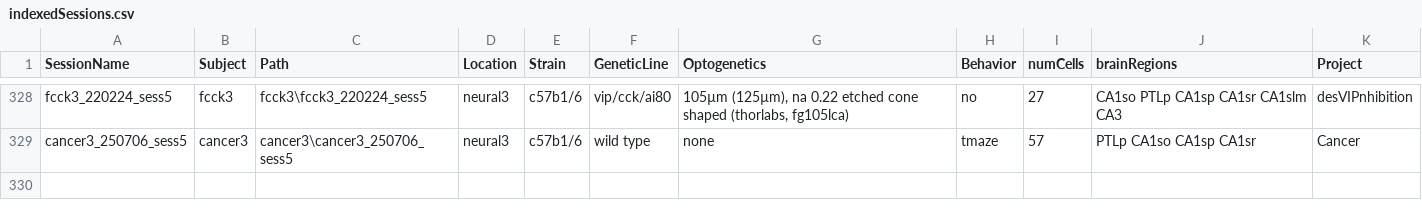
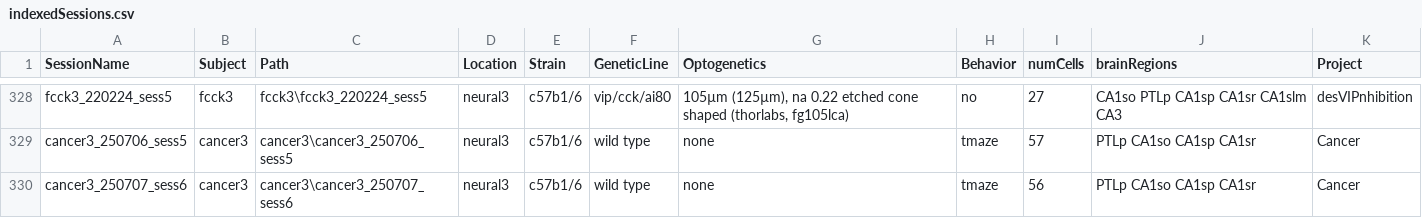
Before and after one commit to neucomplab/HippoCookBook, a CSV file: indexedSessions.csv, drawn as a sheet; only a part is shown, gaps mark what is left out; the diff names each change by its address in the sheet, - before the commit and + after, or states it on an @@ line.

Commit message:
Added cancer3_sess6

```diff
--- a/indexedSessions.csv
+++ b/indexedSessions.csv
+row 330: cancer3_250707_sess6 | cancer3 | cancer3\cancer3_250707_sess6 | neural3 | c57b1/6 | wild type | none | tmaze | 56 | PTLp CA1so CA1sp CA1sr | Cancer
```
